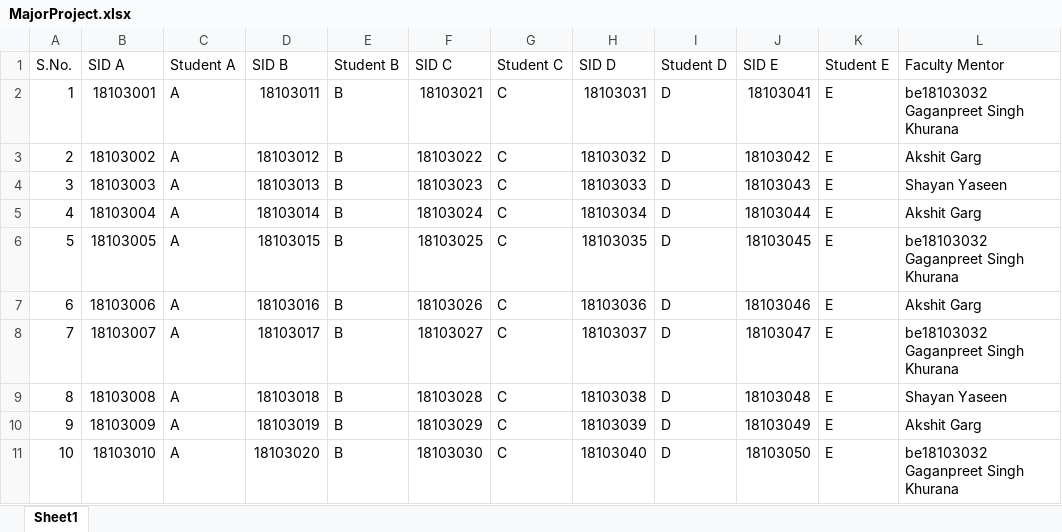
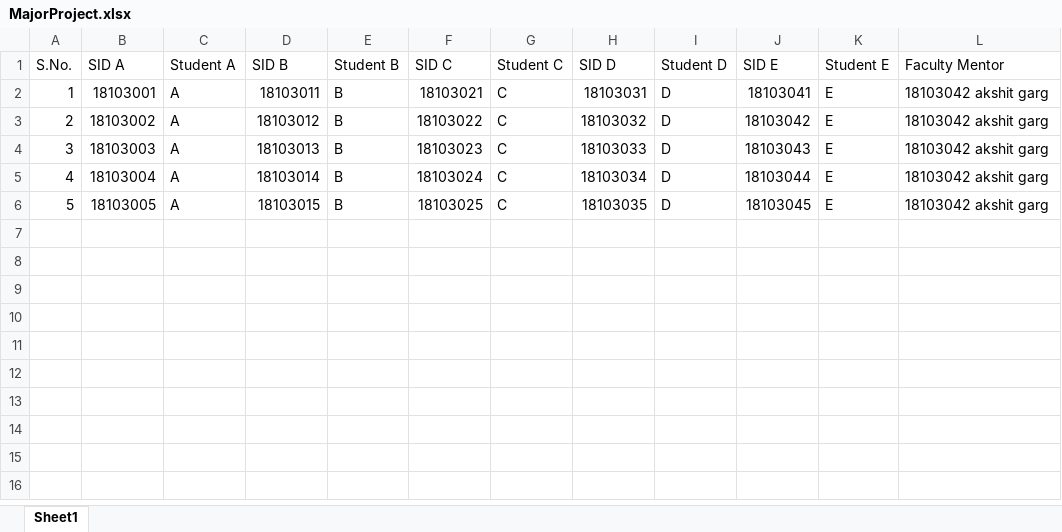
Before and after one commit to akshitgarg4/CodeZone2.0, an Excel workbook: MajorProject.xlsx, sheet Sheet1, drawn as a sheet; values as stored, in another font and other column widths than the file's, no borders; the diff names each change by its address in the sheet, - before the commit and + after, or states it on an @@ line.

```diff
--- a/MajorProject.xlsx (sheet Sheet1)
+++ b/MajorProject.xlsx (sheet Sheet1)
-L2 (Faculty Mentor): be18103032 Gaganpreet Singh Khurana
+L2 (Faculty Mentor): 18103042 akshit garg
-L3 (Faculty Mentor): Akshit Garg
+L3 (Faculty Mentor): 18103042 akshit garg
-L4 (Faculty Mentor): Shayan Yaseen
+L4 (Faculty Mentor): 18103042 akshit garg
-L5 (Faculty Mentor): Akshit Garg
+L5 (Faculty Mentor): 18103042 akshit garg
-L6 (Faculty Mentor): be18103032 Gaganpreet Singh Khurana
+L6 (Faculty Mentor): 18103042 akshit garg
-row 7: 6 | 18103006 | A | 18103016 | B | 18103026 | C | 18103036 | D | 18103046 | E | Akshit Garg
-row 8: 7 | 18103007 | A | 18103017 | B | 18103027 | C | 18103037 | D | 18103047 | E | be18103032 Gaganpreet Singh Khurana
-row 9: 8 | 18103008 | A | 18103018 | B | 18103028 | C | 18103038 | D | 18103048 | E | Shayan Yaseen
-row 10: 9 | 18103009 | A | 18103019 | B | 18103029 | C | 18103039 | D | 18103049 | E | Akshit Garg
-row 11: 10 | 18103010 | A | 18103020 | B | 18103030 | C | 18103040 | D | 18103050 | E | be18103032 Gaganpreet Singh Khurana
```
Also changed, not shown: 2 other files.
